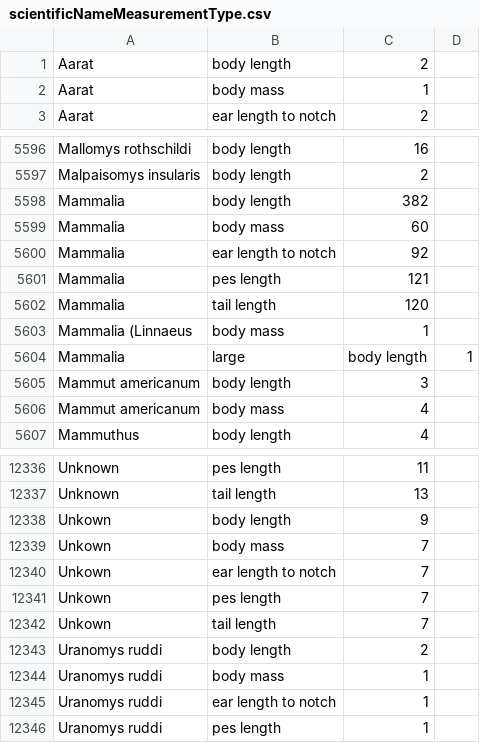
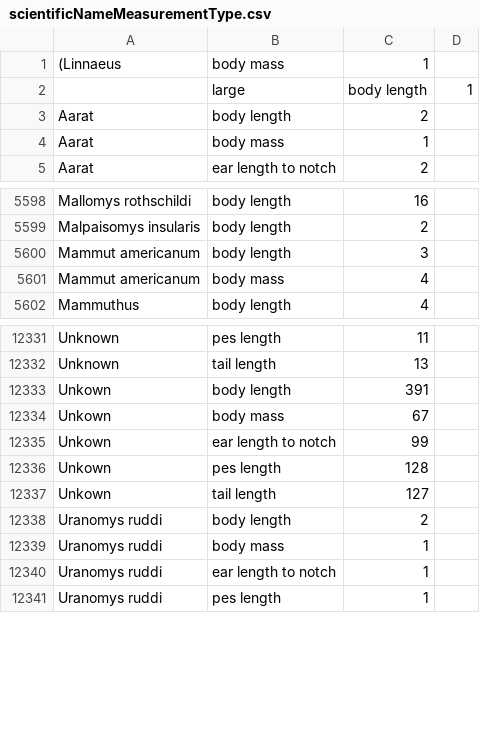
Before and after one commit to prasiddhigyawali/FutresAPI, a CSV file: data/scientificNameMeasurementType.csv, drawn as a sheet; only a part is shown, gaps mark what is left out.

Commit message:
fixing scin names with just mammalia

```diff
--- a/data/scientificNameMeasurementType.csv
+++ b/data/scientificNameMeasurementType.csv
@@ -1 +1,3 @@
+(Linnaeus,body mass,1
+, large,body length,1
 Aarat,body length,2
@@ -5597,9 +5599,2 @@ Mallomys rothschildi,body length,16
 Malpaisomys insularis,body length,2
-Mammalia,body length,382
-Mammalia,body mass,60
-Mammalia,ear length to notch,92
-Mammalia,pes length,121
-Mammalia,tail length,120
-Mammalia (Linnaeus,body mass,1
-Mammalia, large,body length,1
 Mammut americanum,body length,3
@@ -12337,7 +12332,7 @@ Unknown,pes length,11
 Unknown,tail length,13
-Unkown,body length,9
-Unkown,body mass,7
-Unkown,ear length to notch,7
-Unkown,pes length,7
-Unkown,tail length,7
+Unkown,body length,391
+Unkown,body mass,67
+Unkown,ear length to notch,99
+Unkown,pes length,128
+Unkown,tail length,127
 Uranomys ruddi,body length,2
```
Also changed, not shown: 4 other files.
